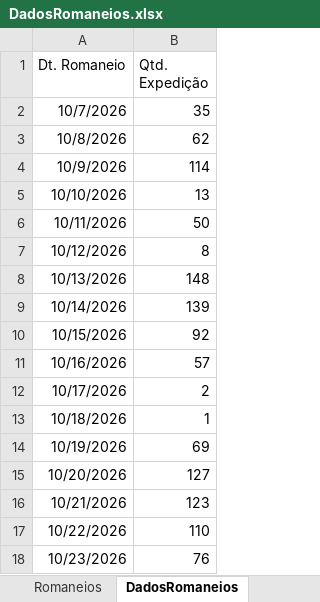
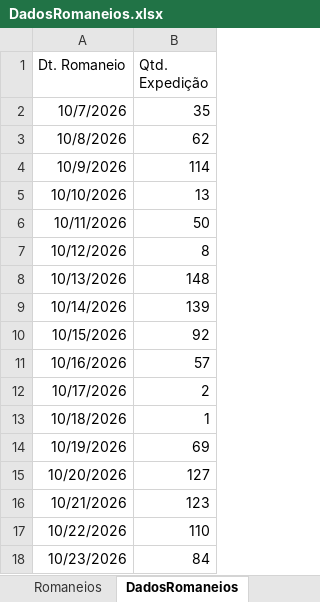
Before and after one commit to Retr00-Br/AcompanhamentoProducao, an Excel workbook: DadosRomaneios.xlsx, sheet DadosRomaneios, drawn as a sheet; values as stored, in another font and other column widths than the file's, no borders; the diff names each change by its address in the sheet, - before the commit and + after, or states it on an @@ line.

```diff
--- a/DadosRomaneios.xlsx (sheet DadosRomaneios)
+++ b/DadosRomaneios.xlsx (sheet DadosRomaneios)
-B18 (Qtd. Expedição): 76
+B18 (Qtd. Expedição): 84
```
Also changed, not shown: sheet Romaneios, DadosFaturamento.xlsx, DadosProducao.xlsx, 1 other file.
